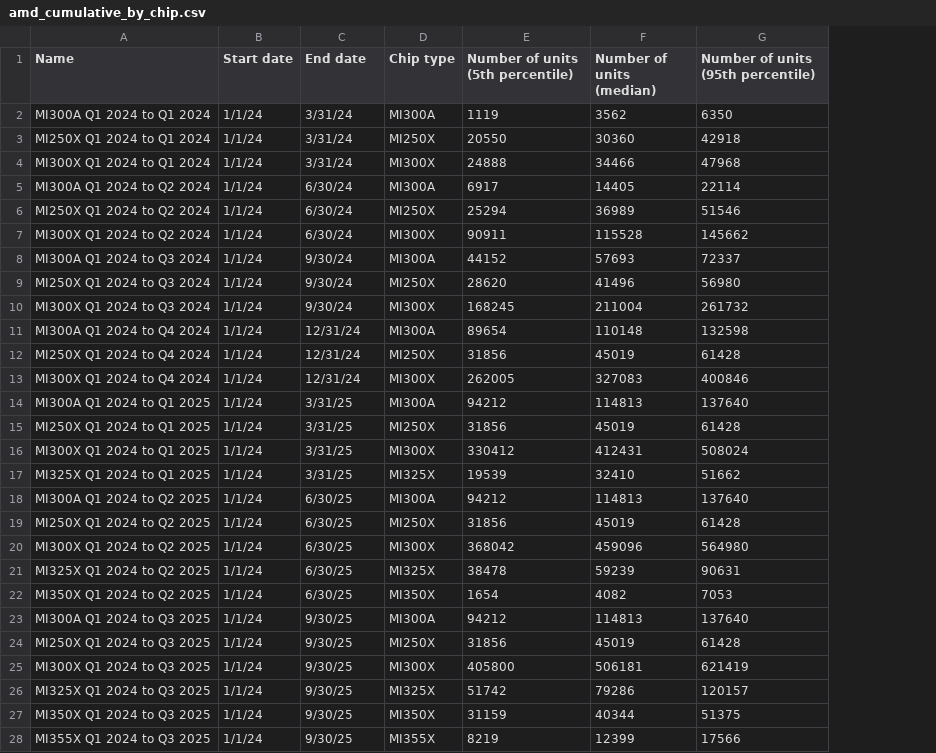
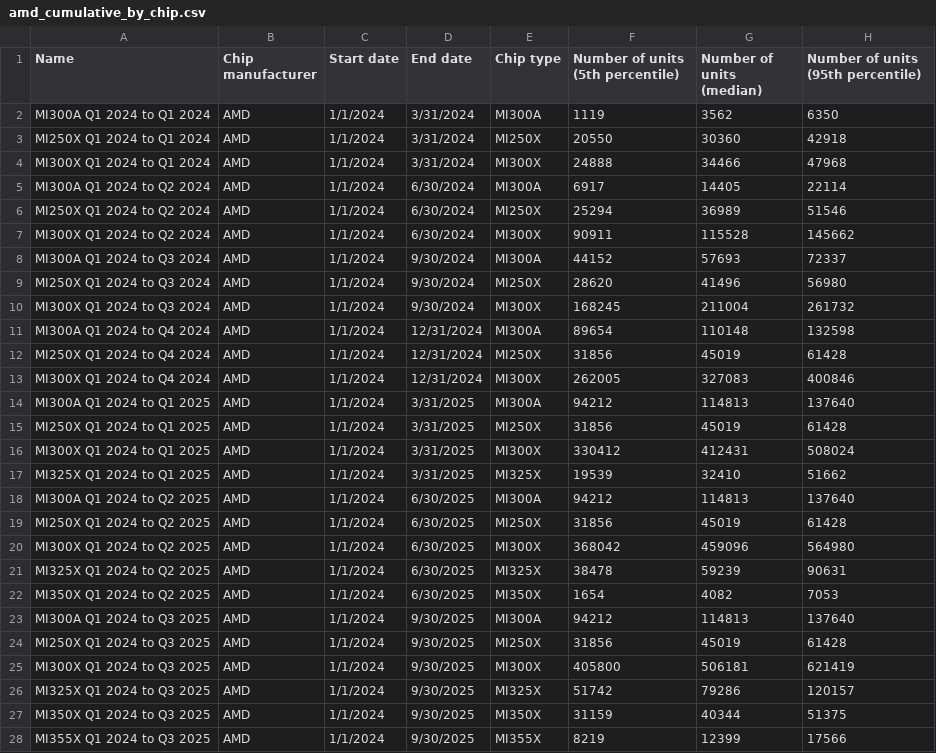
Before and after one commit to epoch-research/ai-chip-counts, a CSV file: amd_cumulative_by_chip.csv, drawn as a sheet; addresses are those after the commit; the diff names each change by its address in the sheet, - before the commit and + after, or states it on an @@ line.

```diff
--- a/amd_cumulative_by_chip.csv
+++ b/amd_cumulative_by_chip.csv
+column B (Chip manufacturer), rows 2-28: all AMD
-C2:C28 (Start date): 1/1/24
+C2:C28 (Start date): 1/1/2024
-D2:D4 (End date): 3/31/24
+D2:D4 (End date): 3/31/2024
-D5:D7 (End date): 6/30/24
+D5:D7 (End date): 6/30/2024
-D8:D10 (End date): 9/30/24
+D8:D10 (End date): 9/30/2024
-D11:D13 (End date): 12/31/24
+D11:D13 (End date): 12/31/2024
-D14:D17 (End date): 3/31/25
+D14:D17 (End date): 3/31/2025
-D18:D22 (End date): 6/30/25
+D18:D22 (End date): 6/30/2025
-D23:D28 (End date): 9/30/25
+D23:D28 (End date): 9/30/2025
```
Also changed, not shown: amd_cumulative_totals.csv, nvidia_cumulative_by_chip.csv, 6 other files.
